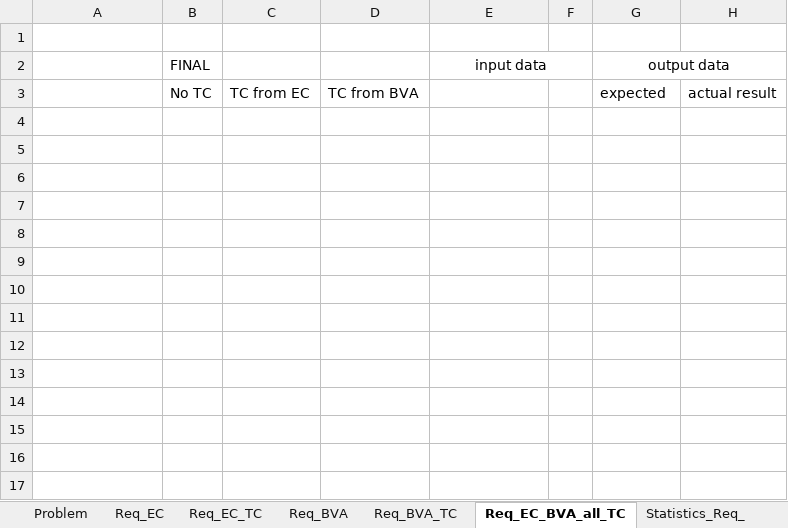
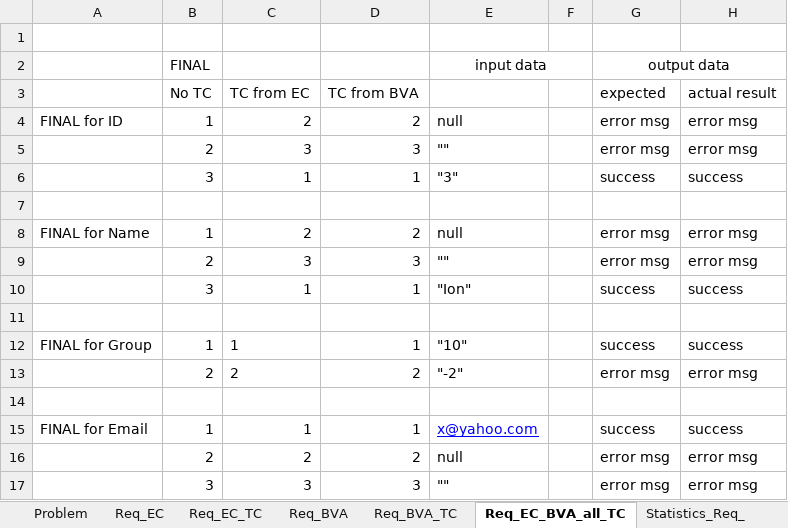
Before and after one commit to ClaudiuHiticas/VVSS_Lab2, an Excel workbook: Lab02_BBT_Form.xlsx, sheet Req_EC_BVA_all_TC, drawn as a sheet; values as stored, in another font and other column widths than the file's, no borders; charts and pictures not drawn; the diff names each change by its address in the sheet, - before the commit and + after, or states it on an @@ line.

```diff
--- a/Lab02_BBT_Form.xlsx (sheet Req_EC_BVA_all_TC)
+++ b/Lab02_BBT_Form.xlsx (sheet Req_EC_BVA_all_TC)
+row 4: FINAL for ID | 1 | 2 | 2 | null |  | error msg | error msg
+row 5:  | 2 | 3 | 3 | "" |  | error msg | error msg
+row 6:  | 3 | 1 | 1 | "3" |  | success | success
+row 7: (empty)
+row 8: FINAL for Name | 1 | 2 | 2 | null |  | error msg | error msg
+row 9:  | 2 | 3 | 3 | "" |  | error msg | error msg
+row 10:  | 3 | 1 | 1 | "Ion" |  | success | success
+row 11: (empty)
+row 12: FINAL for Group | 1 | 1 | 1 | "10" |  | success | success
+row 13:  | 2 | 2 | 2 | "-2" |  | error msg | error msg
+row 14: (empty)
+row 15: FINAL for Email | 1 | 1 | 1 | x@yahoo.com |  | success | success
+row 16:  | 2 | 2 | 2 | null |  | error msg | error msg
+row 17:  | 3 | 3 | 3 | "" |  | error msg | error msg
```
Also changed, not shown: sheet Req_EC_TC, sheet Req_BVA_TC, sheet Req_BVA, sheet Statistics_Req_, charts or pictures, 3 other files.
